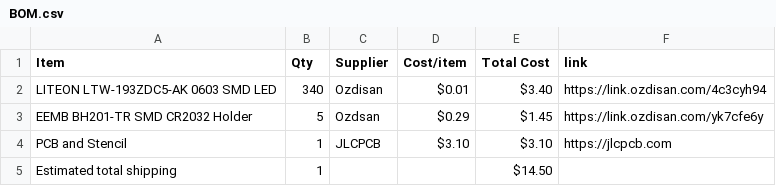
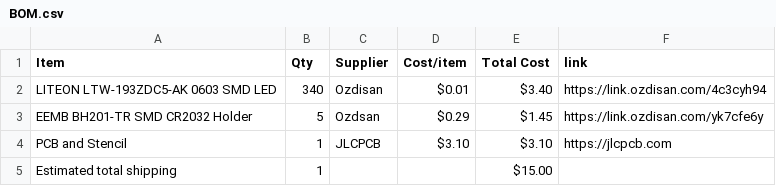
Before and after one commit to ARTITULE/NEO-Badge_PCB, a CSV file: BOM.csv, drawn as a sheet.

Commit message:
Sync NEO_Badge_PCB from Half Life

```diff
--- a/BOM.csv
+++ b/BOM.csv
@@ -4,2 +4,2 @@ EEMB BH201-TR SMD CR2032 Holder,5,Ozdsan,$0.29,$1.45,https://link.ozdisan.com/yk
 PCB and Stencil,1,JLCPCB,$3.10,$3.10,https://jlcpcb.com
-Estimated total shipping,1,,,$14.50,
+Estimated total shipping,1,,,$15.00,
```
